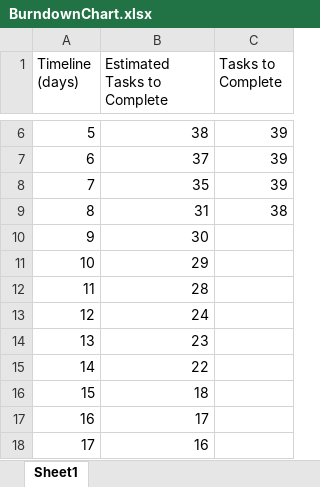
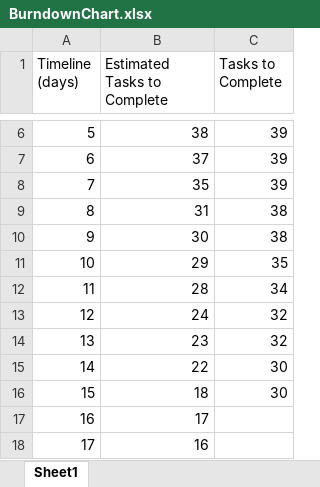
Before and after one commit to danieljee/IFB299-group45, an Excel workbook: BurndownChart.xlsx, sheet Sheet1, drawn as a sheet; only a part is shown, gaps mark what is left out; values as stored, in another font and other column widths than the file's, no borders; charts and pictures not drawn; the diff names each change by its address in the sheet, - before the commit and + after, or states it on an @@ line.

Commit message:
Add files via upload

```diff
--- a/BurndownChart.xlsx (sheet Sheet1)
+++ b/BurndownChart.xlsx (sheet Sheet1)
-C10 (Tasks to Complete): (empty)
+C10 (Tasks to Complete): 38
-C11 (Tasks to Complete): (empty)
+C11 (Tasks to Complete): 35
-C12 (Tasks to Complete): (empty)
+C12 (Tasks to Complete): 34
-C13:C14 (Tasks to Complete): (empty)
+C13:C14 (Tasks to Complete): 32
-C15:C16 (Tasks to Complete): (empty)
+C15:C16 (Tasks to Complete): 30
```
Also changed, not shown: charts or pictures.
